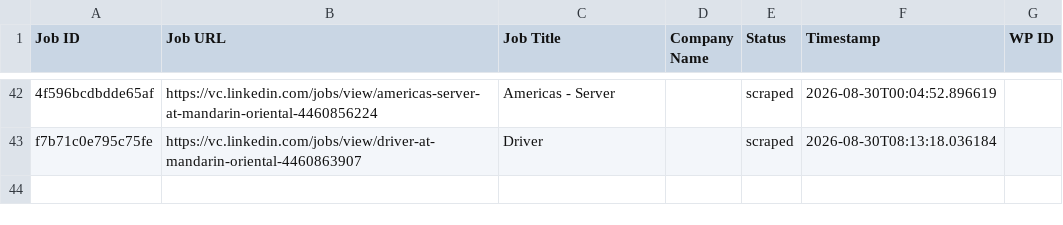
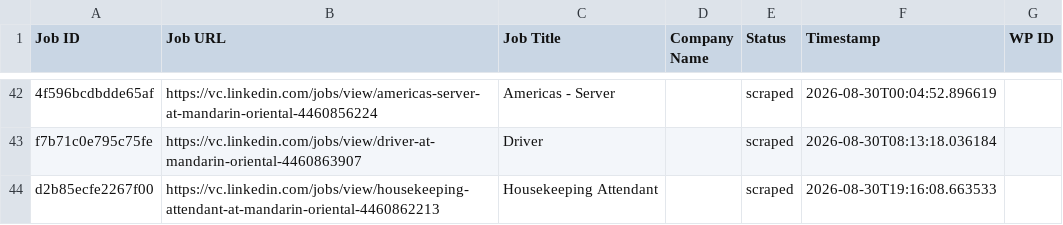
Before and after one commit to innovationinc2000/vc, a CSV file: processed_jobs.csv, drawn as a sheet; only a part is shown, gaps mark what is left out; the diff names each change by its address in the sheet, - before the commit and + after, or states it on an @@ line.

```diff
--- a/processed_jobs.csv
+++ b/processed_jobs.csv
+row 44: d2b85ecfe2267f00 | https://vc.linkedin.com/jobs/view/housekeeping-attendant-at-mandarin-oriental-4460862213 | Housekeeping Attendant |  | scraped | 2026-08-30T19:16:08.663533
```
